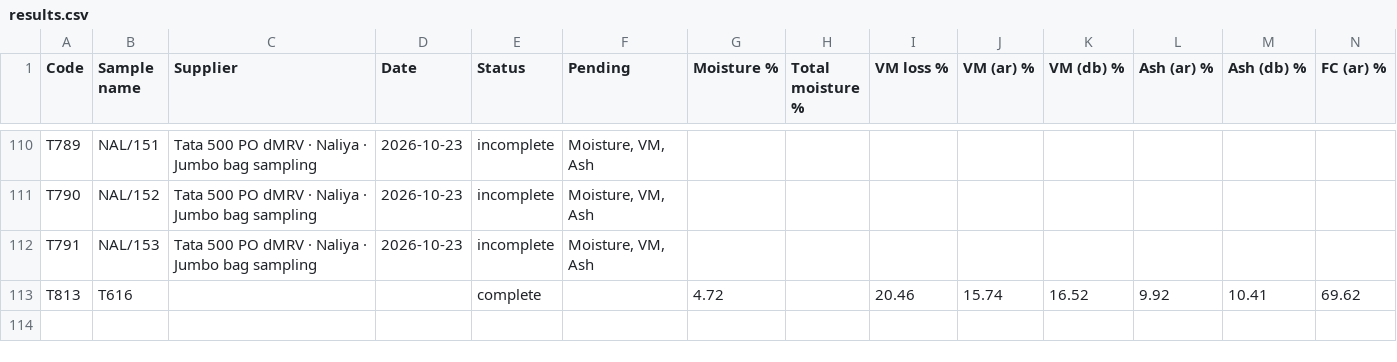
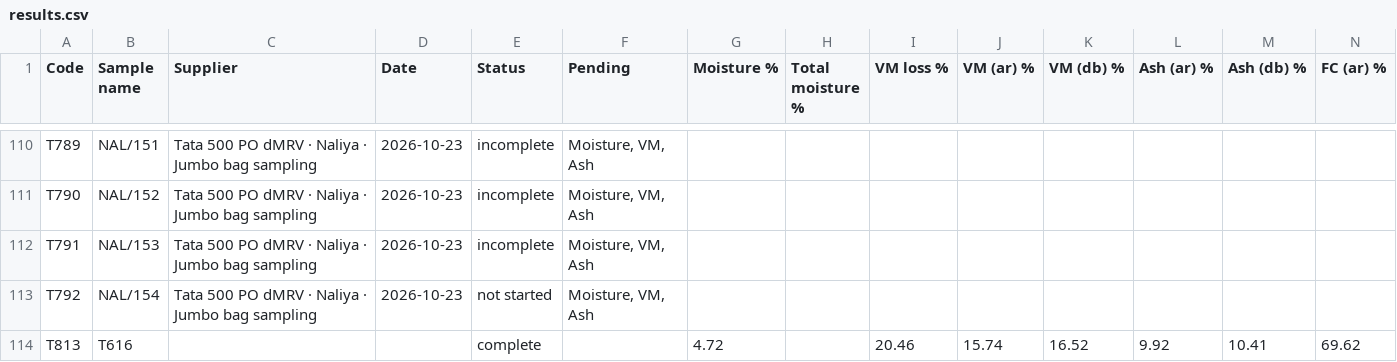
Before and after one commit to girish-vastrakar/weighing_data_QR, a CSV file: results.csv, drawn as a sheet; only a part is shown, gaps mark what is left out; rows hold the shown columns only; the diff names each change by its address in the sheet, - before the commit and + after, or states it on an @@ line.

```diff
--- a/results.csv
+++ b/results.csv
+row 113: T792 | NAL/154 | Tata 500 PO dMRV · Naliya · Jumbo bag sampling | 2026-10-23 | not started | Moisture, VM, Ash
```
Also changed, not shown: 1 other file.
